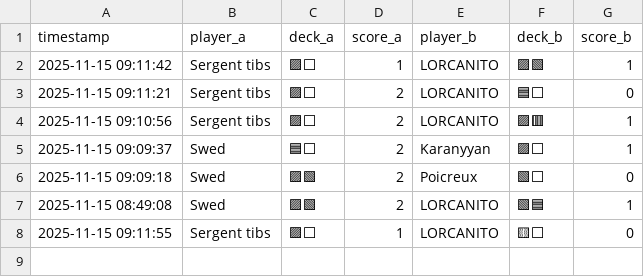
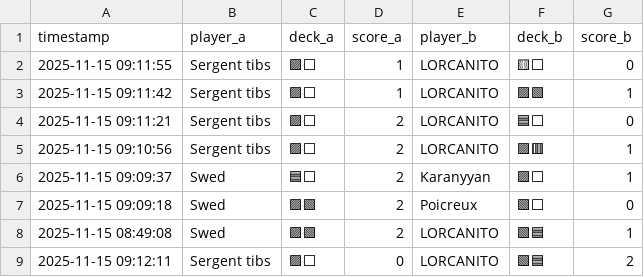
Before and after one commit to michaelbelcas-arch/site-eclypse, a CSV file: matches.csv, drawn as a sheet.

Commit message:
Update matches.csv depuis l'app Streamlit

```diff
--- a/matches.csv
+++ b/matches.csv
@@ -1,2 +1,3 @@
 timestamp,player_a,deck_a,score_a,player_b,deck_b,score_b
+2025-11-15 09:11:55,Sergent tibs,🟪⬜,1,LORCANITO,🟨⬜,0
 2025-11-15 09:11:42,Sergent tibs,🟪⬜,1,LORCANITO,🟪🟩,1
@@ -7,2 +8,2 @@ timestamp,player_a,deck_a,score_a,player_b,deck_b,score_b
 2025-11-15 08:49:08,Swed,🟪🟩,2,LORCANITO,🟩🟦,1
-2025-11-15 09:11:55,Sergent tibs,🟪⬜,1,LORCANITO,🟨⬜,0
+2025-11-15 09:12:11,Sergent tibs,🟪⬜,0,LORCANITO,🟩🟦,2
```
